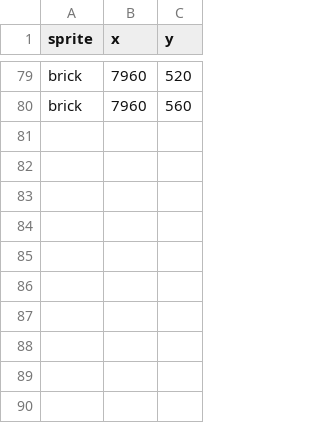
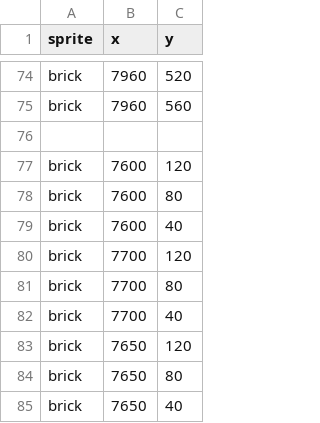
Before and after one commit to faizovboris/2DGameProject, a CSV file: SuperCat/level_2/barriers.csv, drawn as a sheet; only a part is shown, gaps mark what is left out; the diff covers the shown part only; the diff names each change by its address in the sheet, - before the commit and + after, or states it on an @@ line.

```diff
--- a/SuperCat/level_2/barriers.csv
+++ b/SuperCat/level_2/barriers.csv
+row 76: (empty)
+row 77: brick | 7600 | 120
+row 78: brick | 7600 | 80
+row 79: brick | 7600 | 40
+row 80: brick | 7700 | 120
+row 81: brick | 7700 | 80
+row 82: brick | 7700 | 40
+row 83: brick | 7650 | 120
+row 84: brick | 7650 | 80
+row 85: brick | 7650 | 40
```
Also changed, not shown: 1 added row, 6 removed rows and 22 edited cells elsewhere in this file, 4 other files.
